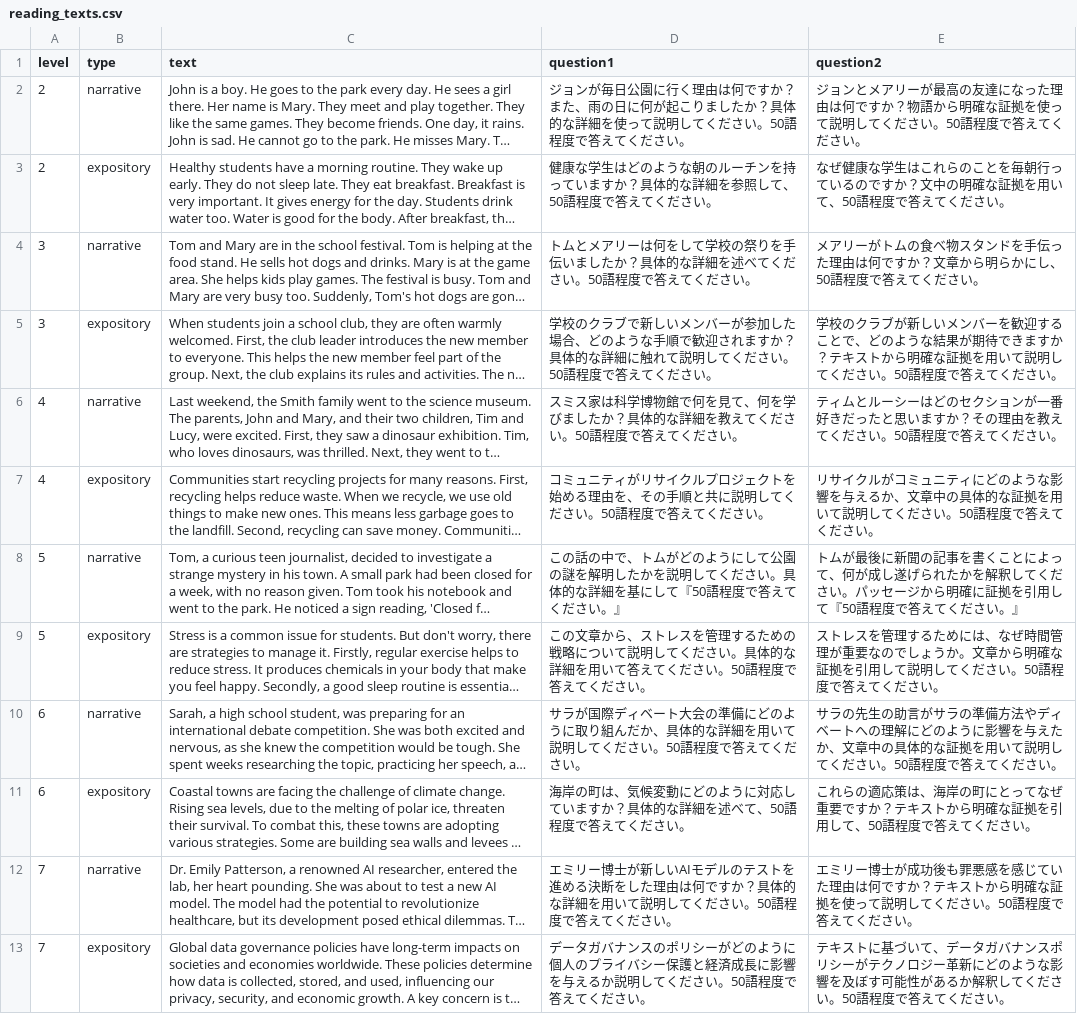
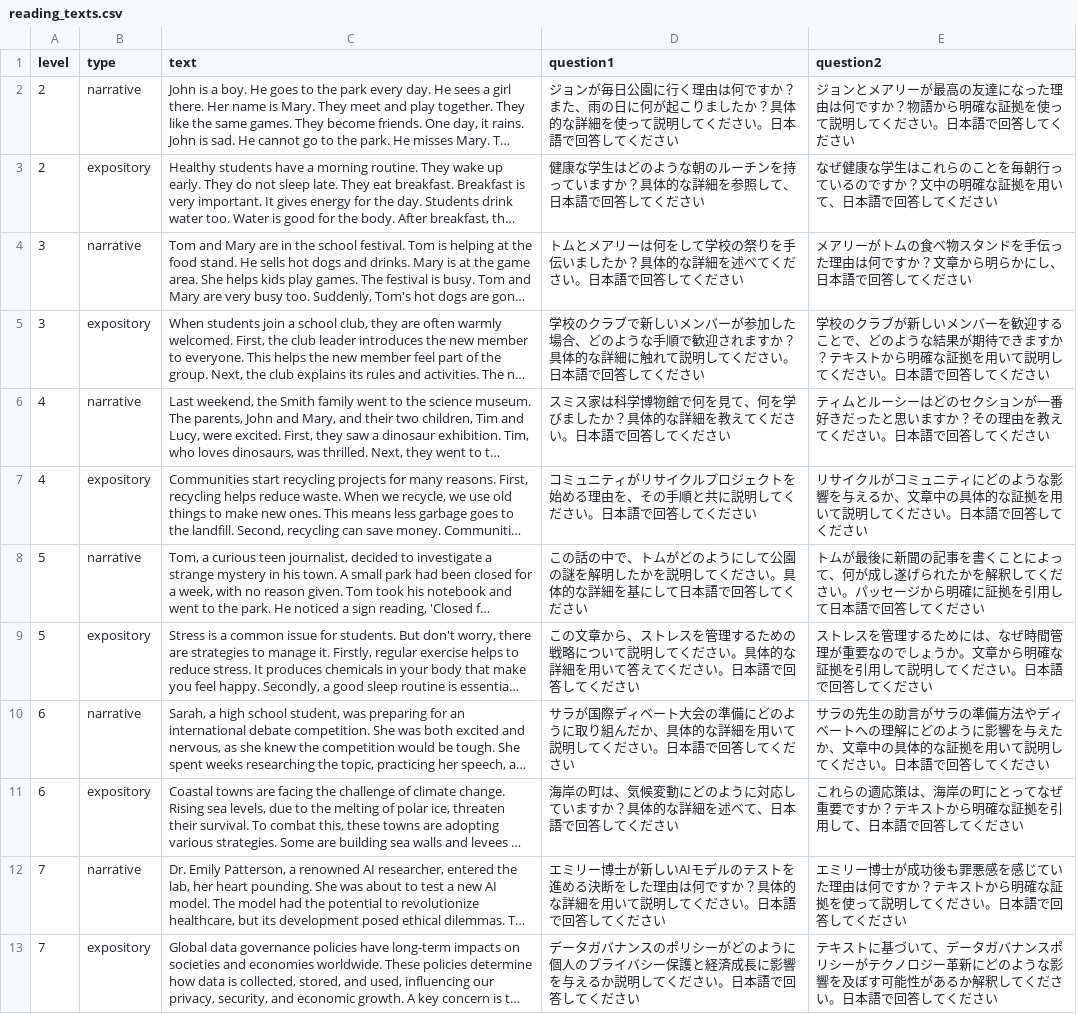
Before and after one commit to Ryuya-dot-com/Reading_Computer_Test, a CSV file: reading_texts.csv, drawn as a sheet; long unchanged cells end in …; the diff names each change by its address in the sheet, - before the commit and + after, or states it on an @@ line.

Commit message:
Add files via upload

```diff
--- a/reading_texts.csv
+++ b/reading_texts.csv
-D2 (question1): …ださい。50語程度で答えてください。
+D2 (question1): …ださい。日本語で回答してください
-E2 (question2): …ださい。50語程度で答えてください。
+E2 (question2): …ださい。日本語で回答してください
-D3 (question1): …照して、50語程度で答えてください。
+D3 (question1): …照して、日本語で回答してください
-E3 (question2): …用いて、50語程度で答えてください。
+E3 (question2): …用いて、日本語で回答してください
-D4 (question1): …ださい。50語程度で答えてください。
+D4 (question1): …ださい。日本語で回答してください
-E4 (question2): …かにし、50語程度で答えてください。
+E4 (question2): …かにし、日本語で回答してください
-D5 (question1): …ださい。50語程度で答えてください。
+D5 (question1): …ださい。日本語で回答してください
-E5 (question2): …ださい。50語程度で答えてください。
+E5 (question2): …ださい。日本語で回答してください
-D6 (question1): …ださい。50語程度で答えてください。
+D6 (question1): …ださい。日本語で回答してください
-E6 (question2): …ださい。50語程度で答えてください。
+E6 (question2): …ださい。日本語で回答してください
-D7 (question1): …ださい。50語程度で答えてください。
+D7 (question1): …ださい。日本語で回答してください
-E7 (question2): …ださい。50語程度で答えてください。
+E7 (question2): …ださい。日本語で回答してください
-D8 (question1): …基にして『50語程度で答えてください。』
+D8 (question1): …基にして日本語で回答してください
-E8 (question2): …引用して『50語程度で答えてください。』
+E8 (question2): …引用して日本語で回答してください
-D9 (question1): …ださい。50語程度で答えてください。
+D9 (question1): …ださい。日本語で回答してください
-E9 (question2): …ださい。50語程度で答えてください。
+E9 (question2): …ださい。日本語で回答してください
-D10 (question1): …ださい。50語程度で答えてください。
+D10 (question1): …ださい。日本語で回答してください
-E10 (question2): …ださい。50語程度で答えてください。
+E10 (question2): …ださい。日本語で回答してください
-D11 (question1): …述べて、50語程度で答えてください。
+D11 (question1): …述べて、日本語で回答してください
-E11 (question2): …用して、50語程度で答えてください。
+E11 (question2): …用して、日本語で回答してください
-D12 (question1): …ださい。50語程度で答えてください。
+D12 (question1): …ださい。日本語で回答してください
-E12 (question2): …ださい。50語程度で答えてください。
+E12 (question2): …ださい。日本語で回答してください
-D13 (question1): …ださい。50語程度で答えてください。
+D13 (question1): …ださい。日本語で回答してください
-E13 (question2): …ださい。50語程度で答えてください。
+E13 (question2): …ださい。日本語で回答してください
```
